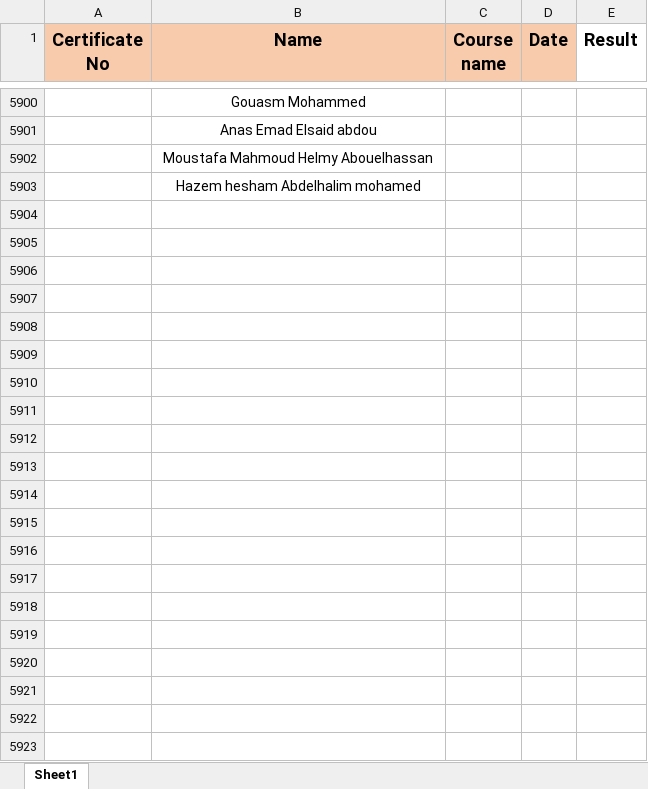
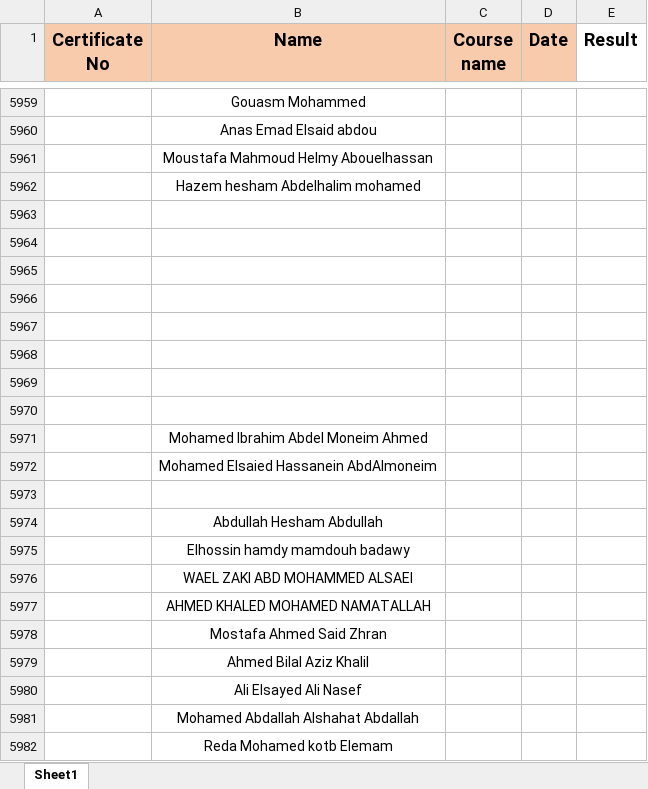
Before and after one commit to ahmedbendarey111/DSS_2025, an Excel workbook: DSS.xlsx, sheet Sheet1, drawn as a sheet; only a part is shown, gaps mark what is left out; values as stored, in another font and other column widths than the file's, no borders; the diff covers the shown part only; the diff names each change by its address in the sheet, - before the commit and + after, or states it on an @@ line.

```diff
--- a/DSS.xlsx (sheet Sheet1)
+++ b/DSS.xlsx (sheet Sheet1)
+row 5963: (empty)
+row 5964: (empty)
+row 5965: (empty)
+row 5966: (empty)
+row 5967: (empty)
+row 5968: (empty)
+row 5969: (empty)
+row 5970: (empty)
+row 5971:  | Mohamed Ibrahim Abdel Moneim Ahmed
+row 5972:  | Mohamed Elsaied Hassanein AbdAlmoneim
+row 5973: (empty)
+row 5974:  | Abdullah Hesham Abdullah
+row 5975:  | Elhossin hamdy mamdouh badawy
+row 5976:  | WAEL ZAKI ABD MOHAMMED ALSAEI
+row 5977:  | AHMED KHALED MOHAMED NAMATALLAH
+row 5978:  | Mostafa Ahmed Said Zhran
+row 5979:  | Ahmed Bilal Aziz Khalil
+row 5980:  | Ali Elsayed Ali Nasef
+row 5981:  | Mohamed Abdallah Alshahat Abdallah
+row 5982:  | Reda Mohamed kotb Elemam
```
Also changed, not shown: 59 added rows elsewhere in this sheet.
